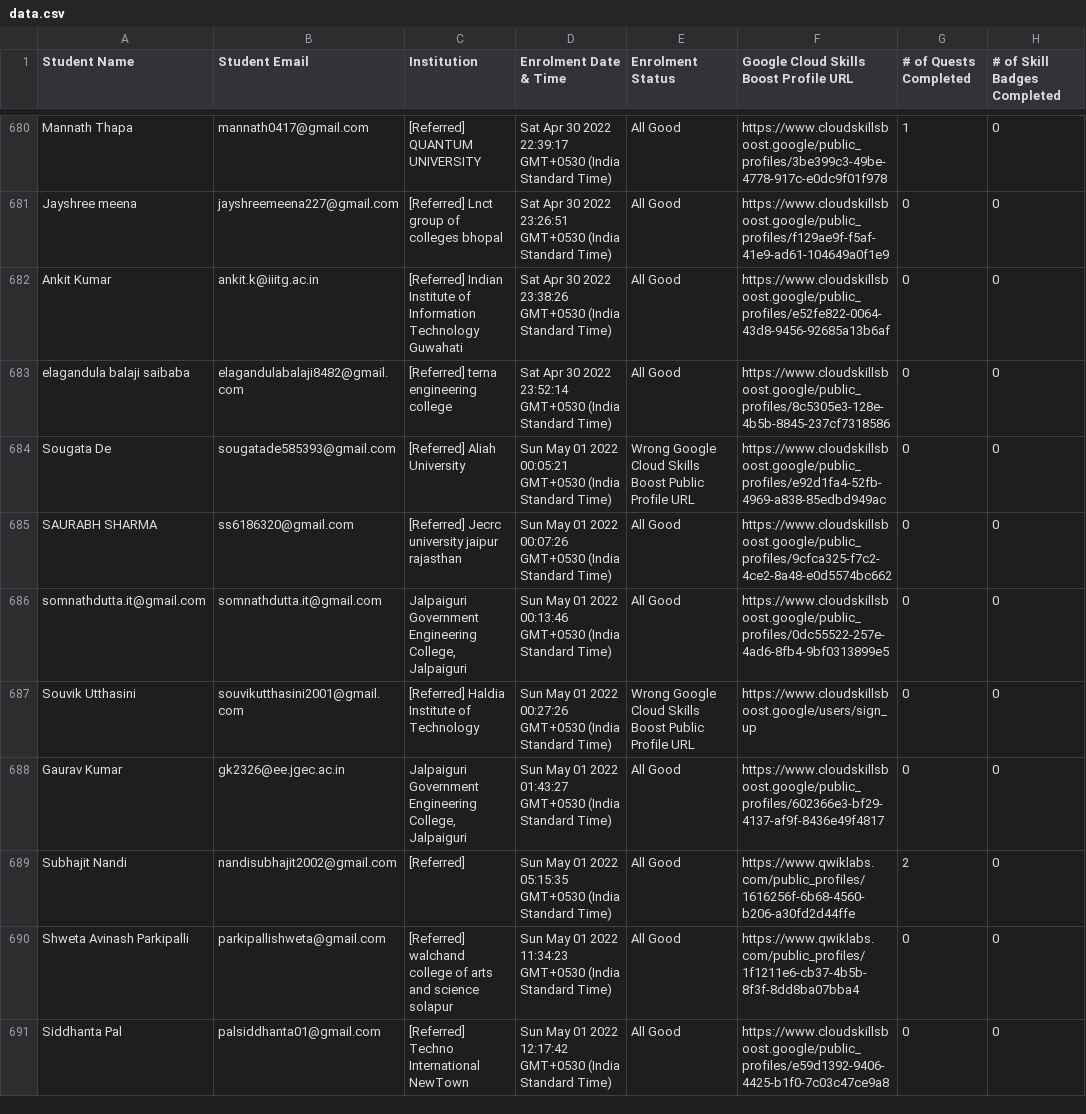
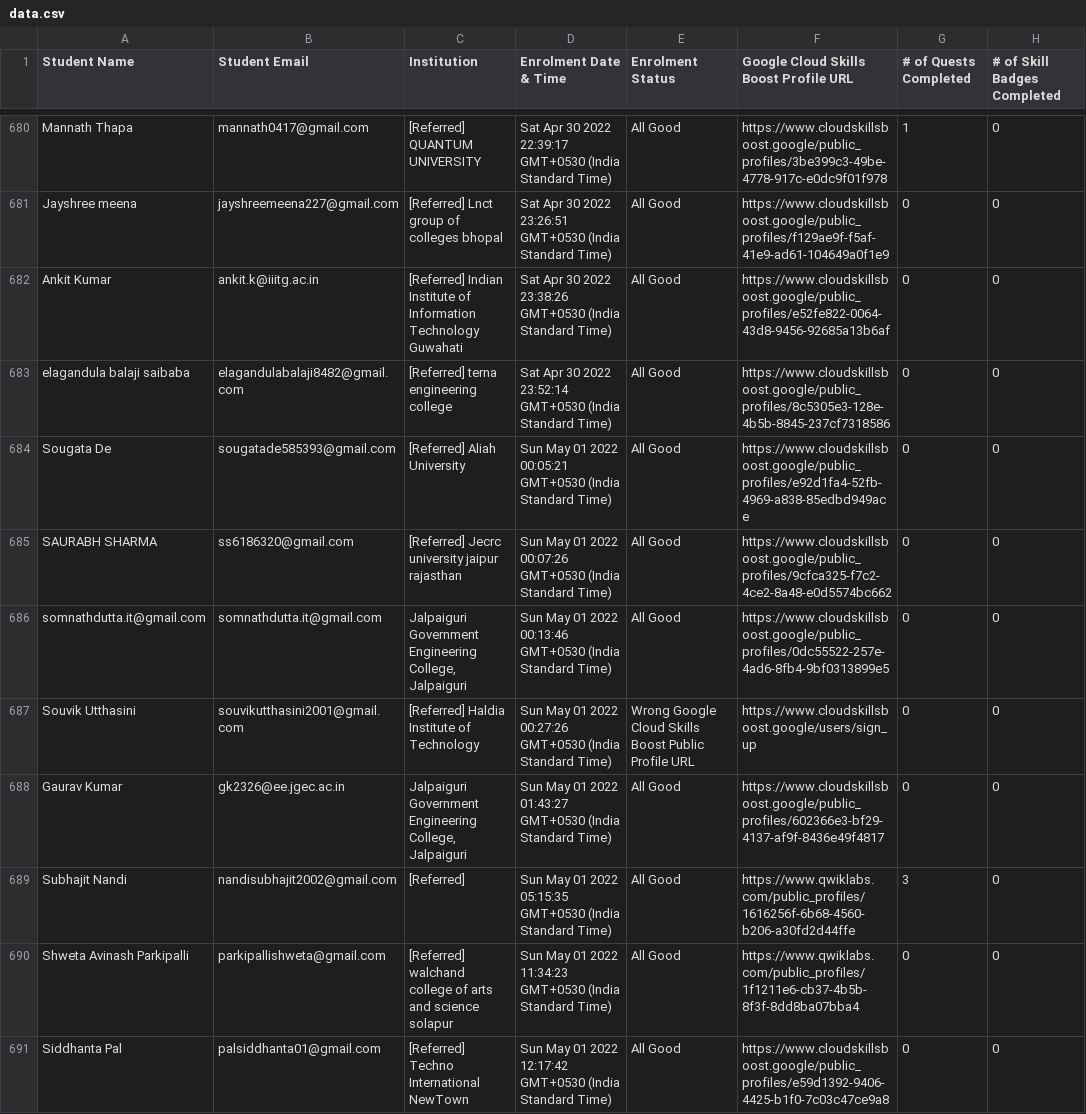
Before and after one commit to wasimreja/gcr-leaderboard, a CSV file: data/data.csv, drawn as a sheet; only a part is shown, gaps mark what is left out; the diff covers the shown part only.

```diff
--- a/data/data.csv
+++ b/data/data.csv
@@ -683,3 +683,3 @@ Student Name,Student Email,Institution,Enrolment Date & Time,Enrolment Status,Go
 "elagandula balaji saibaba","elagandulabalaji8482@gmail.com","[Referred] terna engineering college","Sat Apr 30 2022 23:52:14 GMT+0530 (India Standard Time)",All Good,"https://www.cloudskillsboost.google/public_profiles/8c5305e3-128e-4b5b-8845-237cf7318586",0,0
-"Sougata De","sougatade585393@gmail.com","[Referred] Aliah University","Sun May 01 2022 00:05:21 GMT+0530 (India Standard Time)",Wrong Google Cloud Skills Boost Public Profile URL,"https://www.cloudskillsboost.google/public_profiles/e92d1fa4-52fb-4969-a838-85edbd949ac",0,0
+"Sougata De","sougatade585393@gmail.com","[Referred] Aliah University","Sun May 01 2022 00:05:21 GMT+0530 (India Standard Time)",All Good,"https://www.cloudskillsboost.google/public_profiles/e92d1fa4-52fb-4969-a838-85edbd949ace",0,0
 "SAURABH SHARMA","ss6186320@gmail.com","[Referred] Jecrc university jaipur rajasthan","Sun May 01 2022 00:07:26 GMT+0530 (India Standard Time)",All Good,"https://www.cloudskillsboost.google/public_profiles/9cfca325-f7c2-4ce2-8a48-e0d5574bc662",0,0
@@ -688,3 +688,3 @@ Student Name,Student Email,Institution,Enrolment Date & Time,Enrolment Status,Go
 "Gaurav Kumar","gk2326@ee.jgec.ac.in","Jalpaiguri Government Engineering College, Jalpaiguri","Sun May 01 2022 01:43:27 GMT+0530 (India Standard Time)",All Good,"https://www.cloudskillsboost.google/public_profiles/602366e3-bf29-4137-af9f-8436e49f4817",0,0
-"Subhajit Nandi","nandisubhajit2002@gmail.com","[Referred] ","Sun May 01 2022 05:15:35 GMT+0530 (India Standard Time)",All Good,"https://www.qwiklabs.com/public_profiles/1616256f-6b68-4560-b206-a30fd2d44ffe",2,0
+"Subhajit Nandi","nandisubhajit2002@gmail.com","[Referred] ","Sun May 01 2022 05:15:35 GMT+0530 (India Standard Time)",All Good,"https://www.qwiklabs.com/public_profiles/1616256f-6b68-4560-b206-a30fd2d44ffe",3,0
 "Shweta Avinash Parkipalli","parkipallishweta@gmail.com","[Referred] walchand college of arts and science solapur","Sun May 01 2022 11:34:23 GMT+0530 (India Standard Time)",All Good,"https://www.qwiklabs.com/public_profiles/1f1211e6-cb37-4b5b-8f3f-8dd8ba07bba4",0,0
```
Also changed, not shown: 45 edited cells elsewhere in this file, 1 other file.
